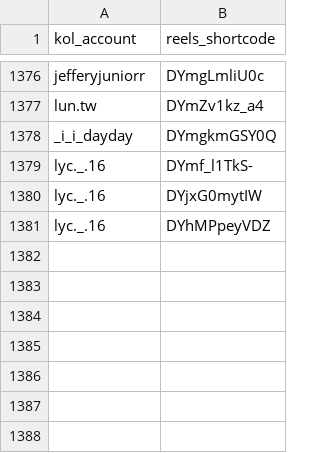
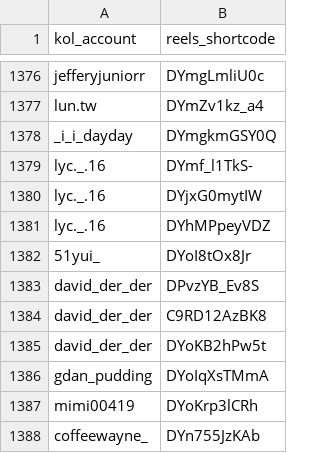
Before and after one commit to sabina-lu/kol-analysis-v2, a CSV file: data/reels_static_info.csv, drawn as a sheet; only a part is shown, gaps mark what is left out; the diff names each change by its address in the sheet, - before the commit and + after, or states it on an @@ line.

```diff
--- a/data/reels_static_info.csv
+++ b/data/reels_static_info.csv
+row 1382: 51yui_ | DYoI8tOx8Jr
+row 1383: david_der_der | DPvzYB_Ev8S
+row 1384: david_der_der | C9RD12AzBK8
+row 1385: david_der_der | DYoKB2hPw5t
+row 1386: gdan_pudding | DYoIqXsTMmA
+row 1387: mimi00419 | DYoKrp3lCRh
+row 1388: coffeewayne_ | DYn755JzKAb
```
Also changed, not shown: data/profile_post_state.csv.
